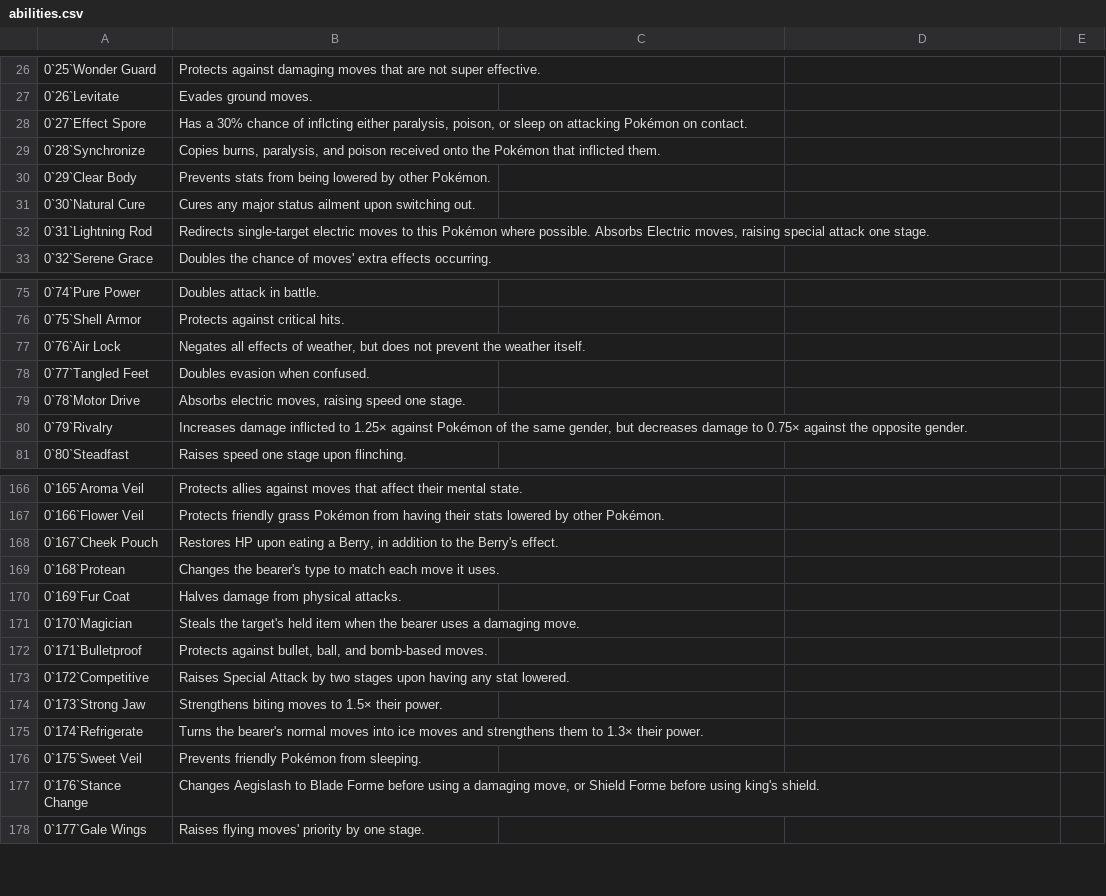
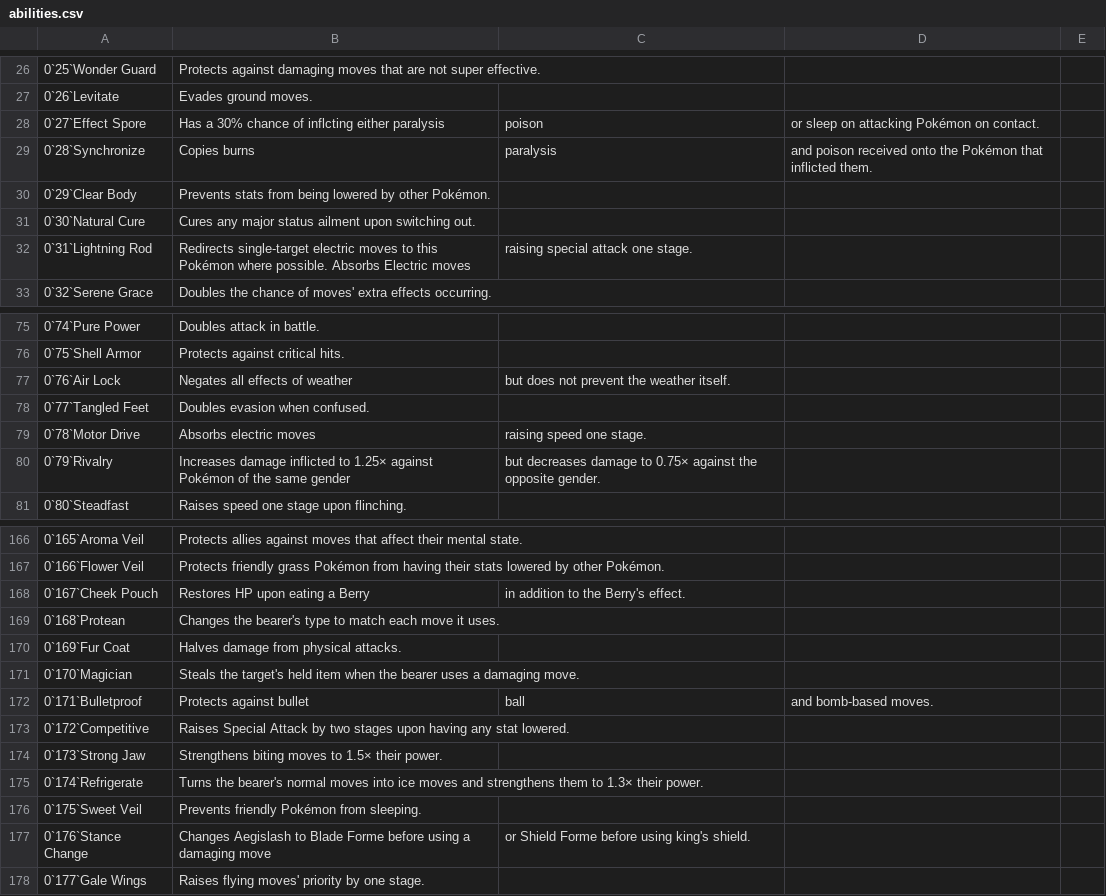
Before and after one commit to DryWaters/pokedex-back, a CSV file: data/csv/abilities.csv, drawn as a sheet; only a part is shown, gaps mark what is left out; the diff covers the shown part only; the diff names each change by its address in the sheet, - before the commit and + after, or states it on an @@ line.

Commit message:
Removes quotations from effects

```diff
--- a/data/csv/abilities.csv
+++ b/data/csv/abilities.csv
-B28: …inflcting either paralysis, poison, or sleep on attacking Pokémon on contact.
+B28: …inflcting either paralysis
-C28: (empty)
+C28: poison
-D28: (empty)
+D28: or sleep on attacking Pokémon on contact.
-B29: Copies burns, paralysis, and poison received onto the Pokémon that inflicted them.
+B29: Copies burns
-C29: (empty)
+C29: paralysis
-D29: (empty)
+D29: and poison received onto the Pokémon that inflicted them.
-B32: …Absorbs Electric moves, raising special attack one stage.
+B32: …Absorbs Electric moves
-C32: (empty)
+C32: raising special attack one stage.
-B77: …effects of weather, but does not prevent the weather itself.
+B77: …effects of weather
-C77: (empty)
+C77: but does not prevent the weather itself.
-B79: Absorbs electric moves, raising speed one stage.
+B79: Absorbs electric moves
-C79: (empty)
+C79: raising speed one stage.
-B80: …the same gender, but decreases damage to 0.75× against the opposite gender.
+B80: …the same gender
-C80: (empty)
+C80: but decreases damage to 0.75× against the opposite gender.
-B168: …eating a Berry, in addition to the Berry's effect.
+B168: …eating a Berry
-C168: (empty)
+C168: in addition to the Berry's effect.
-B172: Protects against bullet, ball, and bomb-based moves.
+B172: Protects against bullet
-C172: (empty)
+C172: ball
-D172: (empty)
+D172: and bomb-based moves.
-B177: …a damaging move, or Shield Forme before using king's shield.
+B177: …a damaging move
-C177: (empty)
+C177: or Shield Forme before using king's shield.
```
Also changed, not shown: 75 edited cells elsewhere in this file.
